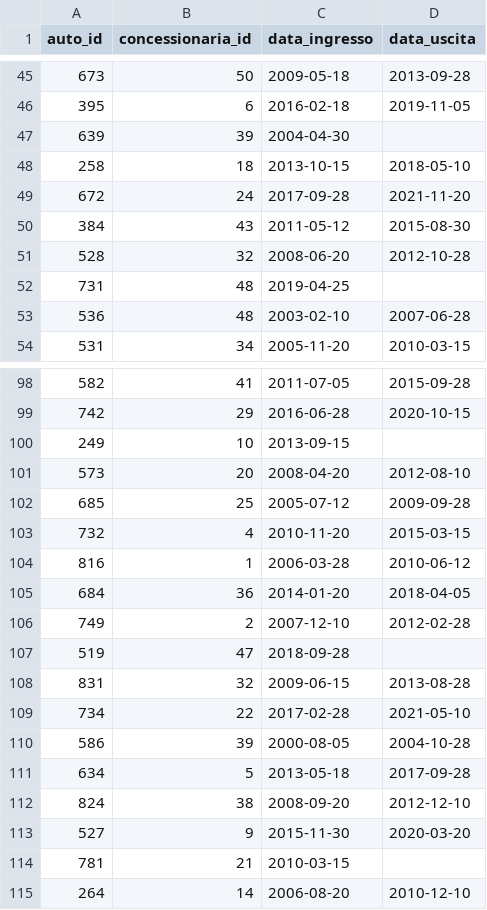
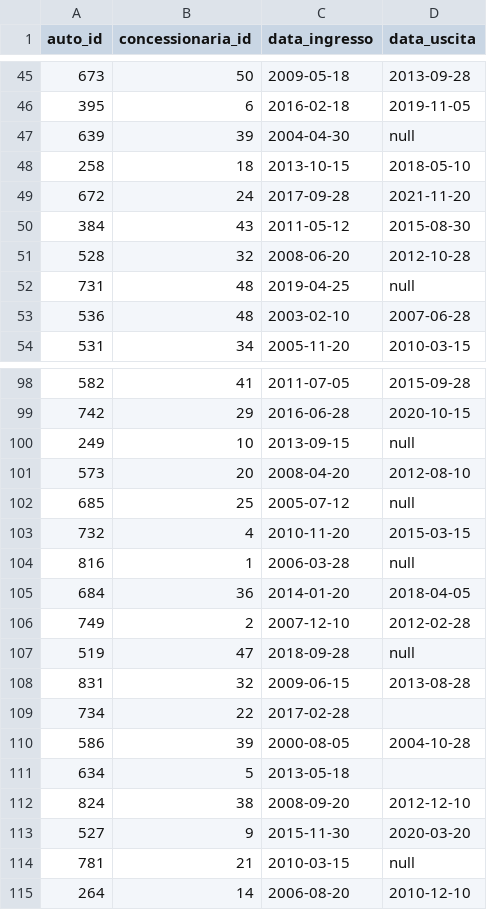
Before and after one commit to sclcld/SqlBuildWeek, a CSV file: deposito.csv, drawn as a sheet; only a part is shown, gaps mark what is left out; the diff covers the shown part only.

```diff
--- a/deposito.csv
+++ b/deposito.csv
@@ -46,3 +46,3 @@ auto_id,concessionaria_id,data_ingresso,data_uscita
 395,6,2016-02-18,2019-11-05
-639,39,2004-04-30,
+639,39,2004-04-30,null
 258,18,2013-10-15,2018-05-10
@@ -51,3 +51,3 @@ auto_id,concessionaria_id,data_ingresso,data_uscita
 528,32,2008-06-20,2012-10-28
-731,48,2019-04-25,
+731,48,2019-04-25,null
 536,48,2003-02-10,2007-06-28
@@ -99,17 +99,17 @@ auto_id,concessionaria_id,data_ingresso,data_uscita
 742,29,2016-06-28,2020-10-15
-249,10,2013-09-15,
+249,10,2013-09-15,null
 573,20,2008-04-20,2012-08-10
-685,25,2005-07-12,2009-09-28
+685,25,2005-07-12,null
 732,4,2010-11-20,2015-03-15
-816,1,2006-03-28,2010-06-12
+816,1,2006-03-28,null
 684,36,2014-01-20,2018-04-05
 749,2,2007-12-10,2012-02-28
-519,47,2018-09-28,
+519,47,2018-09-28,null
 831,32,2009-06-15,2013-08-28
-734,22,2017-02-28,2021-05-10
+734,22,2017-02-28,
 586,39,2000-08-05,2004-10-28
-634,5,2013-05-18,2017-09-28
+634,5,2013-05-18,
 824,38,2008-09-20,2012-12-10
 527,9,2015-11-30,2020-03-20
-781,21,2010-03-15,
+781,21,2010-03-15,null
 264,14,2006-08-20,2010-12-10
```
Also changed, not shown: 26 edited cells elsewhere in this file, 1 other file.
